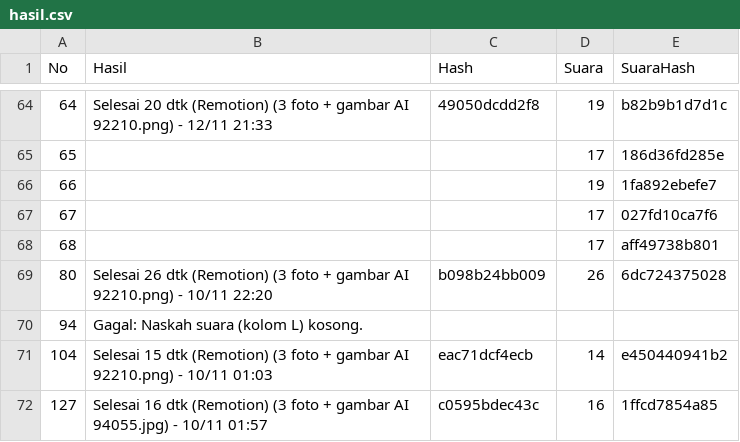
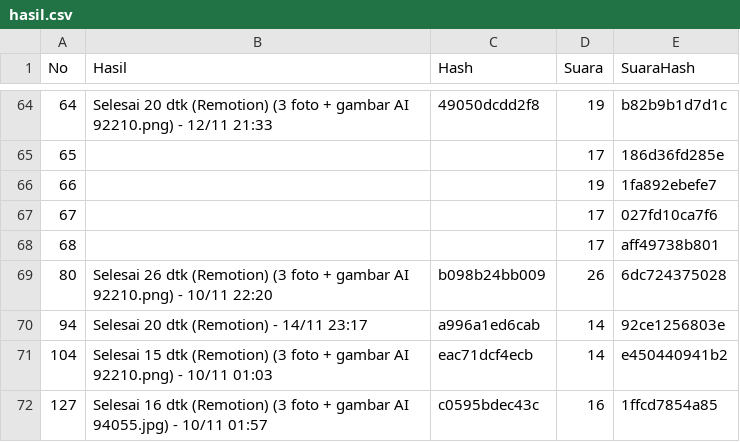
Before and after one commit to richbrillian/affiliate-konten, a CSV file: output/hasil.csv, drawn as a sheet; only a part is shown, gaps mark what is left out.

```diff
--- a/output/hasil.csv
+++ b/output/hasil.csv
@@ -69,3 +69,3 @@ No,Hasil,Hash,Suara,SuaraHash
 80,Selesai 26 dtk (Remotion) (3 foto + gambar AI 92210.png) - 10/11 22:20,b098b24bb009,26,6dc724375028
-94,Gagal: Naskah suara (kolom L) kosong.,,,
+94,Selesai 20 dtk (Remotion) - 14/11 23:17,a996a1ed6cab,14,92ce1256803e
 104,Selesai 15 dtk (Remotion) (3 foto + gambar AI 92210.png) - 10/11 01:03,eac71dcf4ecb,14,e450440941b2
```
Also changed, not shown: 2 other files.
